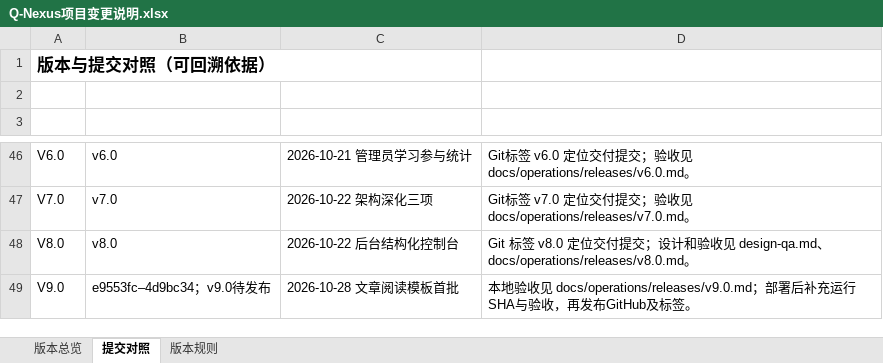
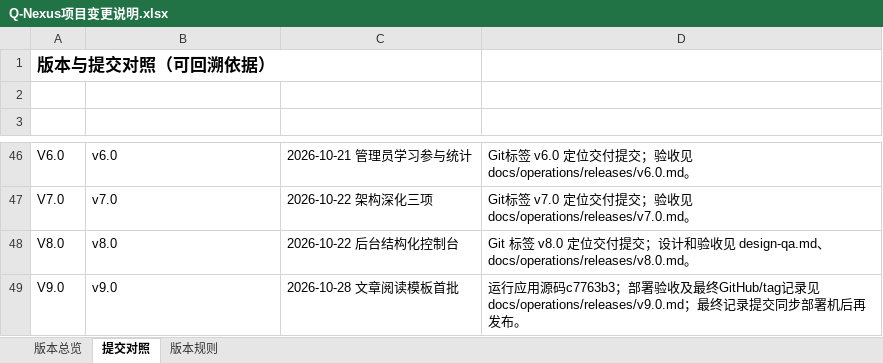
Before and after one commit to profundity-max/quality-homepage, an Excel workbook: Q-Nexus项目变更说明.xlsx, sheet 提交对照, drawn as a sheet; only a part is shown, gaps mark what is left out; values as stored, in another font and other column widths than the file's, no borders; the diff names each change by its address in the sheet, - before the commit and + after, or states it on an @@ line.

Commit message:
docs(release): record V9.0 deployment acceptance

```diff
--- a/Q-Nexus项目变更说明.xlsx (sheet 提交对照)
+++ b/Q-Nexus项目变更说明.xlsx (sheet 提交对照)
-B49 (提交): e9553fc–4d9bc34；v9.0待发布
+B49 (提交): v9.0
-D49 (提交说明): 本地验收见 docs/operations/releases/v9.0.md；部署后补充运行SHA与验收，再发布GitHub及标签。
+D49 (提交说明): 运行应用源码c7763b3；部署验收及最终GitHub/tag记录见docs/operations/releases/v9.0.md；最终记录提交同步部署机后再发布。
```
Also changed, not shown: sheet 版本总览, 3 other files.
